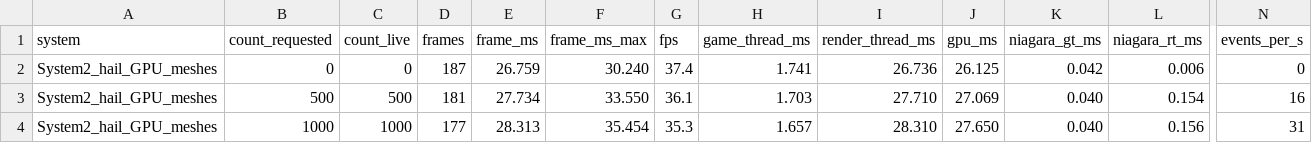
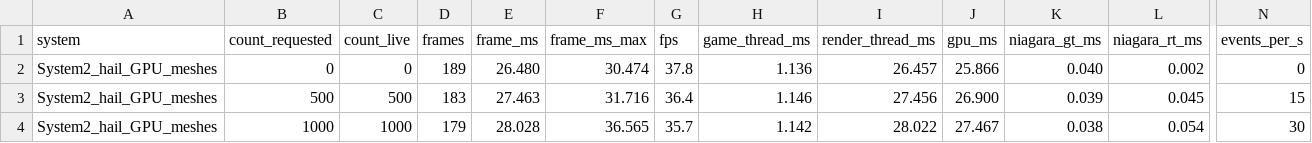
Before and after one commit to Iwan000/PaintValley, a CSV file: Docs/Perf/sweep_system2_hail_gpu_meshes_port.csv, drawn as a sheet; only a part is shown, gaps mark what is left out; the diff covers the shown part only; the diff names each change by its address in the sheet, - before the commit and + after, or states it on an @@ line.

Commit message:
Rain Shield: profiling captures (stat Niagara, Niagara debug HUD, ProfileGPU, Insights), scaling figure; film rain kept off in the game
The Niagara debug HUD showed the film rain (245k particles) still simulating, hidden, during the
game: its actor auto-activated after the game turned it off. The game now keeps it off every tick.

```diff
--- a/Docs/Perf/sweep_system2_hail_gpu_meshes_port.csv
+++ b/Docs/Perf/sweep_system2_hail_gpu_meshes_port.csv
-D2 (frames): 187
+D2 (frames): 189
-E2 (frame_ms): 26.759
+E2 (frame_ms): 26.480
-F2 (frame_ms_max): 30.240
+F2 (frame_ms_max): 30.474
-G2 (fps): 37.4
+G2 (fps): 37.8
-H2 (game_thread_ms): 1.741
+H2 (game_thread_ms): 1.136
-I2 (render_thread_ms): 26.736
+I2 (render_thread_ms): 26.457
-J2 (gpu_ms): 26.125
+J2 (gpu_ms): 25.866
-K2 (niagara_gt_ms): 0.042
+K2 (niagara_gt_ms): 0.040
-L2 (niagara_rt_ms): 0.006
+L2 (niagara_rt_ms): 0.002
-D3 (frames): 181
+D3 (frames): 183
-E3 (frame_ms): 27.734
+E3 (frame_ms): 27.463
-F3 (frame_ms_max): 33.550
+F3 (frame_ms_max): 31.716
-G3 (fps): 36.1
+G3 (fps): 36.4
-H3 (game_thread_ms): 1.703
+H3 (game_thread_ms): 1.146
-I3 (render_thread_ms): 27.710
+I3 (render_thread_ms): 27.456
-J3 (gpu_ms): 27.069
+J3 (gpu_ms): 26.900
-K3 (niagara_gt_ms): 0.040
+K3 (niagara_gt_ms): 0.039
-L3 (niagara_rt_ms): 0.154
+L3 (niagara_rt_ms): 0.045
-N3 (events_per_s): 16
+N3 (events_per_s): 15
-D4 (frames): 177
+D4 (frames): 179
-E4 (frame_ms): 28.313
+E4 (frame_ms): 28.028
-F4 (frame_ms_max): 35.454
+F4 (frame_ms_max): 36.565
-G4 (fps): 35.3
+G4 (fps): 35.7
-H4 (game_thread_ms): 1.657
+H4 (game_thread_ms): 1.142
-I4 (render_thread_ms): 28.310
+I4 (render_thread_ms): 28.022
-J4 (gpu_ms): 27.650
+J4 (gpu_ms): 27.467
-K4 (niagara_gt_ms): 0.040
+K4 (niagara_gt_ms): 0.038
-L4 (niagara_rt_ms): 0.156
+L4 (niagara_rt_ms): 0.054
-N4 (events_per_s): 31
+N4 (events_per_s): 30
```
Also changed, not shown: 49 edited cells elsewhere in this file, Docs/Perf/sweep_system1_rain_gpu_sprites.csv, Docs/Perf/sweep_system2_hail_cpu_meshes.csv, 11 other files.
